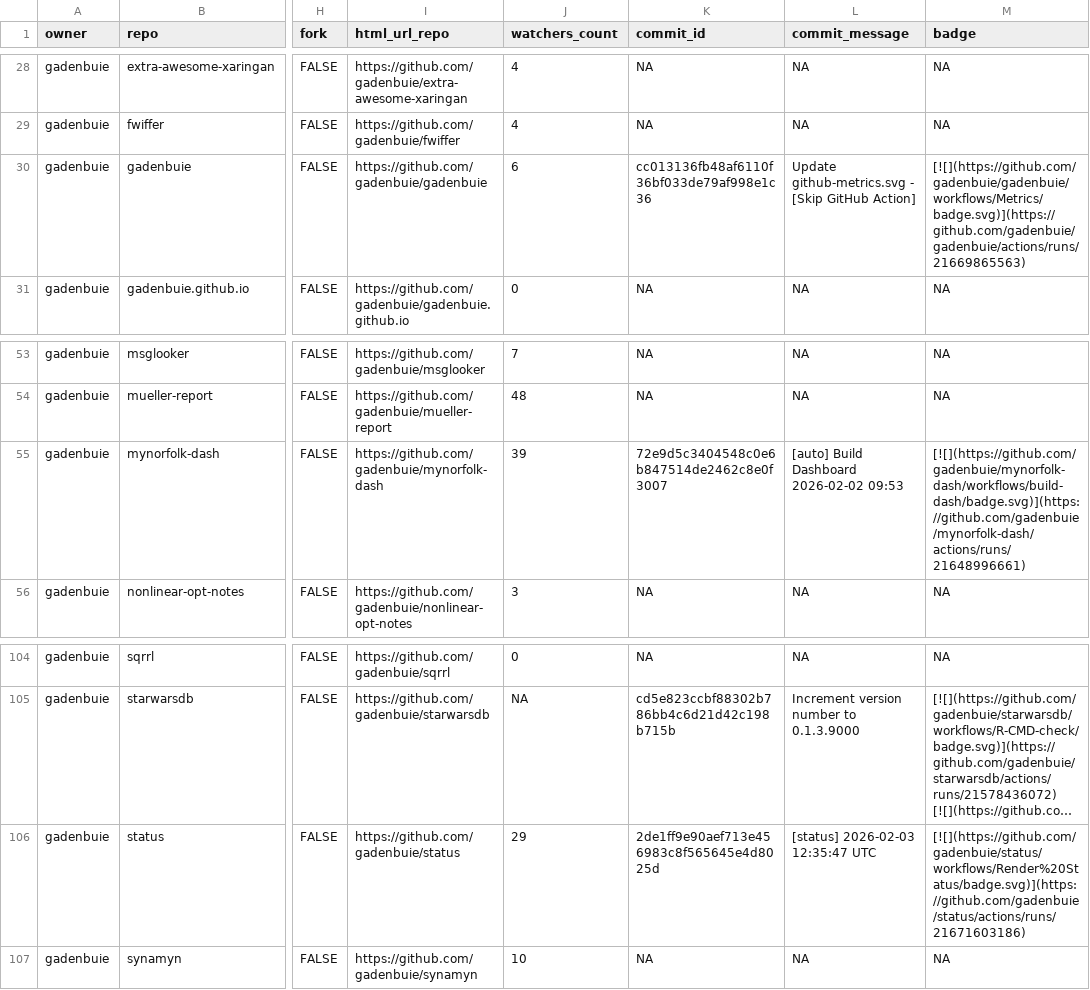
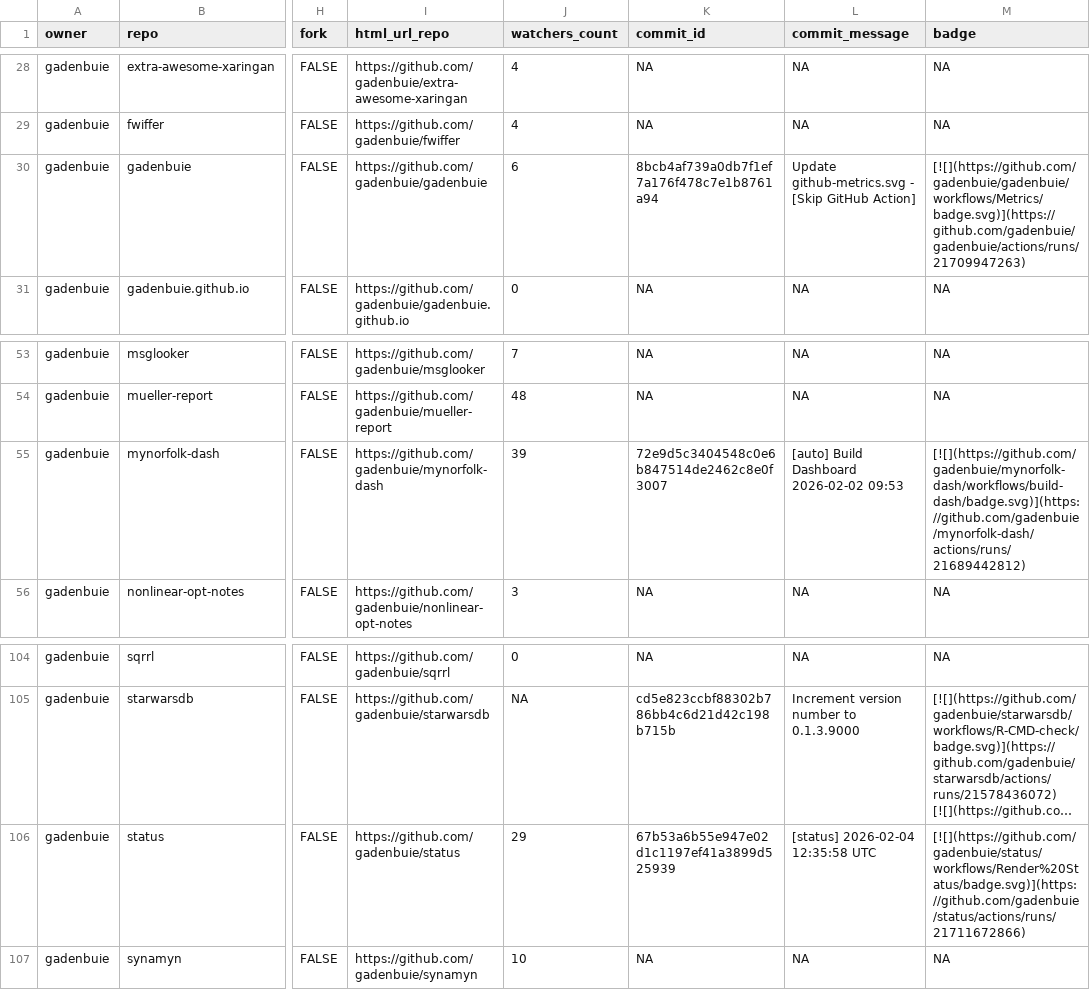
Before and after one commit to gadenbuie/status, a CSV file: repos.csv, drawn as a sheet; only a part is shown, gaps mark what is left out; long unchanged cells end in …; the diff names each change by its address in the sheet, - before the commit and + after, or states it on an @@ line.

```diff
--- a/repos.csv
+++ b/repos.csv
-K30 (commit_id): cc013136fb48af6110f36bf033de79af998e1c36
+K30 (commit_id): 8bcb4af739a0db7f1ef7a176f478c7e1b8761a94
-M30 (badge): [![](https://github.com/gadenbuie/gadenbuie/workflows/Metrics/badge.svg)](https://github.com/gadenbuie/gadenbuie/actions/runs/21669865563)
+M30 (badge): [![](https://github.com/gadenbuie/gadenbuie/workflows/Metrics/badge.svg)](https://github.com/gadenbuie/gadenbuie/actions/runs/21709947263)
-M55 (badge): [![](https://github.com/gadenbuie/mynorfolk-dash/workflows/build-dash/badge.svg)](https://github.com/gadenbuie/mynorfolk-dash/actions/runs/21648996661)
+M55 (badge): [![](https://github.com/gadenbuie/mynorfolk-dash/workflows/build-dash/badge.svg)](https://github.com/gadenbuie/mynorfolk-dash/actions/runs/21689442812)
-K106 (commit_id): 2de1ff9e90aef713e456983c8f565645e4d8025d
+K106 (commit_id): 67b53a6b55e947e02d1c1197ef41a3899d525939
-L106 (commit_message): [status] 2026-02-03 12:35:47 UTC
+L106 (commit_message): [status] 2026-02-04 12:35:58 UTC
-M106 (badge): [![](https://github.com/gadenbuie/status/workflows/Render%20Status/badge.svg)](https://github.com/gadenbuie/status/actions/runs/21671603186)
+M106 (badge): [![](https://github.com/gadenbuie/status/workflows/Render%20Status/badge.svg)](https://github.com/gadenbuie/status/actions/runs/21711672866)
```
Also changed, not shown: 2 other files.
